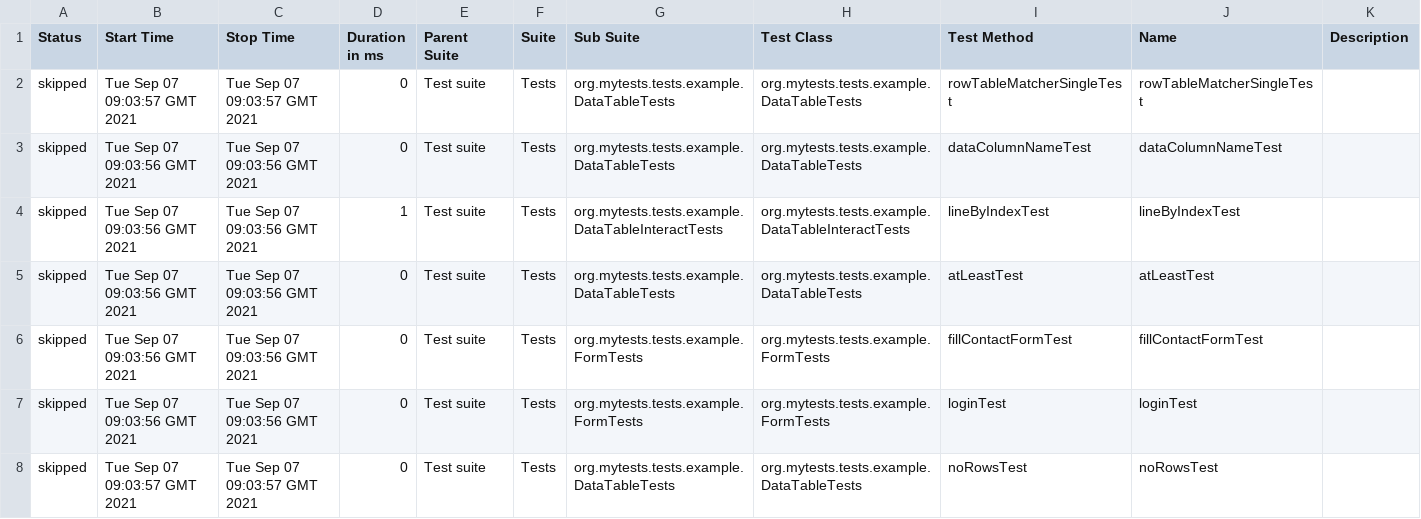
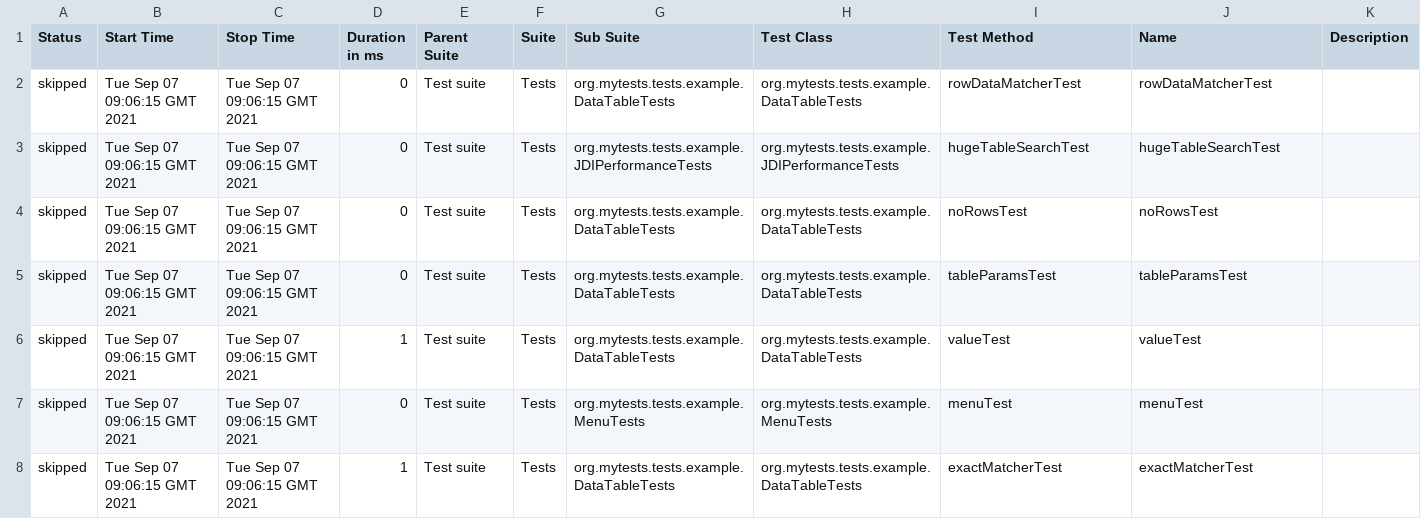
Before and after one commit to jdi-templates/jdi-light-saucelabs, a CSV file: 1/data/suites.csv, drawn as a sheet; only a part is shown; the diff covers the shown part only.

```diff
--- a/1/data/suites.csv
+++ b/1/data/suites.csv
@@ -1,8 +1,8 @@
 "Status","Start Time","Stop Time","Duration in ms","Parent Suite","Suite","Sub Suite","Test Class","Test Method","Name","Description"
-"skipped","Tue Sep 07 09:03:57 GMT 2021","Tue Sep 07 09:03:57 GMT 2021","0","Test suite","Tests","org.mytests.tests.example.DataTableTests","org.mytests.tests.example.DataTableTests","rowTableMatcherSingleTest","rowTableMatcherSingleTest",""
-"skipped","Tue Sep 07 09:03:56 GMT 2021","Tue Sep 07 09:03:56 GMT 2021","0","Test suite","Tests","org.mytests.tests.example.DataTableTests","org.mytests.tests.example.DataTableTests","dataColumnNameTest","dataColumnNameTest",""
-"skipped","Tue Sep 07 09:03:56 GMT 2021","Tue Sep 07 09:03:56 GMT 2021","1","Test suite","Tests","org.mytests.tests.example.DataTableInteractTests","org.mytests.tests.example.DataTableInteractTests","lineByIndexTest","lineByIndexTest",""
-"skipped","Tue Sep 07 09:03:56 GMT 2021","Tue Sep 07 09:03:56 GMT 2021","0","Test suite","Tests","org.mytests.tests.example.DataTableTests","org.mytests.tests.example.DataTableTests","atLeastTest","atLeastTest",""
-"skipped","Tue Sep 07 09:03:56 GMT 2021","Tue Sep 07 09:03:56 GMT 2021","0","Test suite","Tests","org.mytests.tests.example.FormTests","org.mytests.tests.example.FormTests","fillContactFormTest","fillContactFormTest",""
-"skipped","Tue Sep 07 09:03:56 GMT 2021","Tue Sep 07 09:03:56 GMT 2021","0","Test suite","Tests","org.mytests.tests.example.FormTests","org.mytests.tests.example.FormTests","loginTest","loginTest",""
-"skipped","Tue Sep 07 09:03:57 GMT 2021","Tue Sep 07 09:03:57 GMT 2021","0","Test suite","Tests","org.mytests.tests.example.DataTableTests","org.mytests.tests.example.DataTableTests","noRowsTest","noRowsTest",""
+"skipped","Tue Sep 07 09:06:15 GMT 2021","Tue Sep 07 09:06:15 GMT 2021","0","Test suite","Tests","org.mytests.tests.example.DataTableTests","org.mytests.tests.example.DataTableTests","rowDataMatcherTest","rowDataMatcherTest",""
+"skipped","Tue Sep 07 09:06:15 GMT 2021","Tue Sep 07 09:06:15 GMT 2021","0","Test suite","Tests","org.mytests.tests.example.JDIPerformanceTests","org.mytests.tests.example.JDIPerformanceTests","hugeTableSearchTest","hugeTableSearchTest",""
+"skipped","Tue Sep 07 09:06:15 GMT 2021","Tue Sep 07 09:06:15 GMT 2021","0","Test suite","Tests","org.mytests.tests.example.DataTableTests","org.mytests.tests.example.DataTableTests","noRowsTest","noRowsTest",""
+"skipped","Tue Sep 07 09:06:15 GMT 2021","Tue Sep 07 09:06:15 GMT 2021","0","Test suite","Tests","org.mytests.tests.example.DataTableTests","org.mytests.tests.example.DataTableTests","tableParamsTest","tableParamsTest",""
+"skipped","Tue Sep 07 09:06:15 GMT 2021","Tue Sep 07 09:06:15 GMT 2021","1","Test suite","Tests","org.mytests.tests.example.DataTableTests","org.mytests.tests.example.DataTableTests","valueTest","valueTest",""
+"skipped","Tue Sep 07 09:06:15 GMT 2021","Tue Sep 07 09:06:15 GMT 2021","0","Test suite","Tests","org.mytests.tests.example.MenuTests","org.mytests.tests.example.MenuTests","menuTest","menuTest",""
+"skipped","Tue Sep 07 09:06:15 GMT 2021","Tue Sep 07 09:06:15 GMT 2021","1","Test suite","Tests","org.mytests.tests.example.DataTableTests","org.mytests.tests.example.DataTableTests","exactMatcherTest","exactMatcherTest",""
```
Also changed, not shown: 2 added rows, 2 removed rows and 117 edited cells elsewhere in this file, 58 other files.
